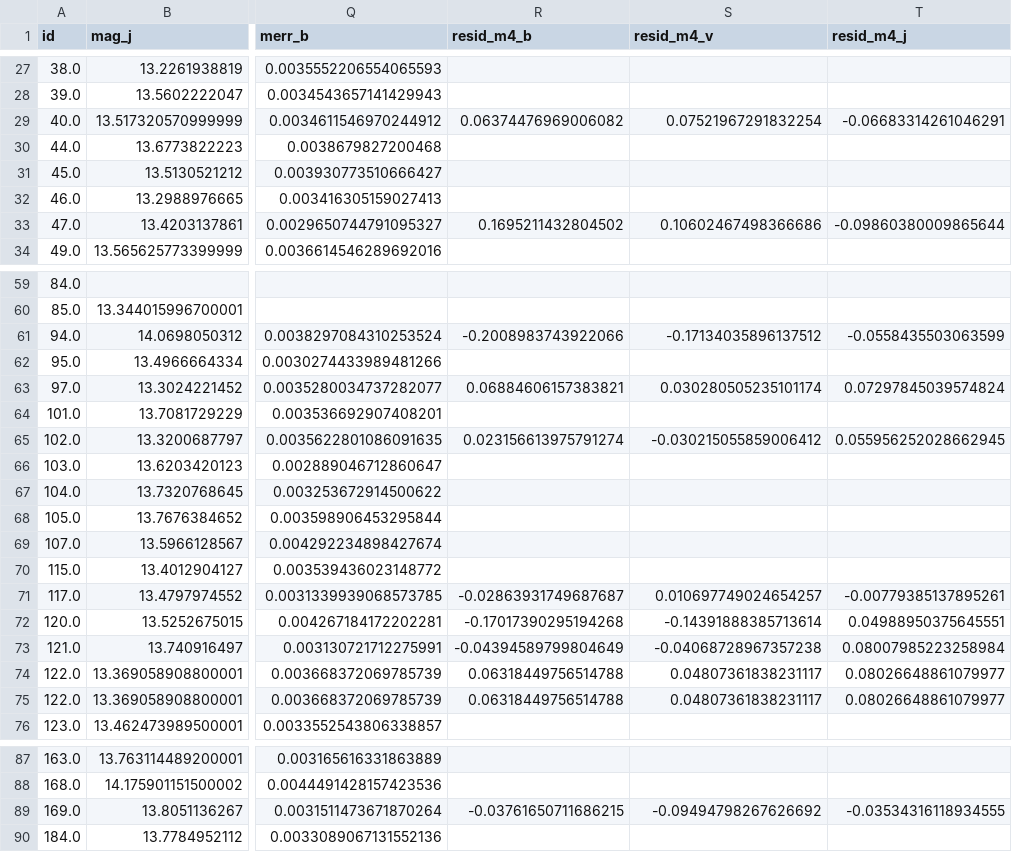
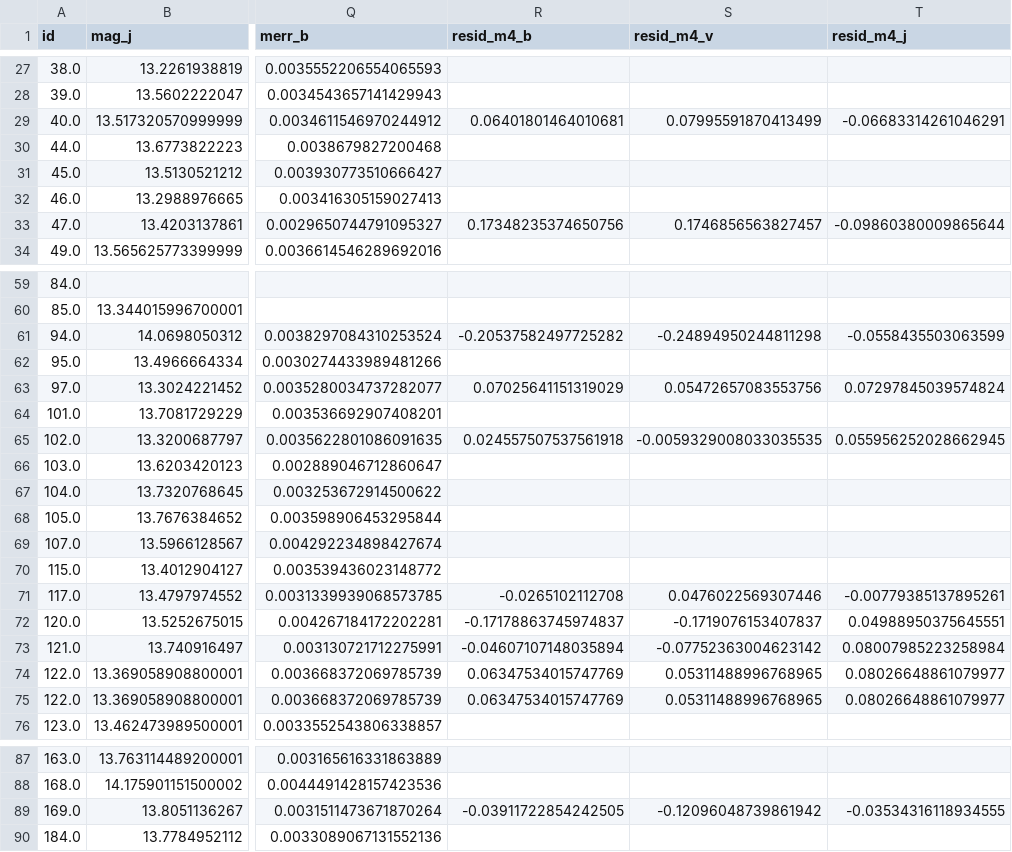
Before and after one commit to vickyscowcroft/omegaCen, a CSV file: reworked_fitting_code/final_data_files/uncrowded_withresid_m4_bv.csv, drawn as a sheet; only a part is shown, gaps mark what is left out; the diff covers the shown part only; the diff names each change by its address in the sheet, - before the commit and + after, or states it on an @@ line.

```diff
--- a/reworked_fitting_code/final_data_files/uncrowded_withresid_m4_bv.csv
+++ b/reworked_fitting_code/final_data_files/uncrowded_withresid_m4_bv.csv
-R29 (resid_m4_b): 0.06374476969006082
+R29 (resid_m4_b): 0.06401801464010681
-S29 (resid_m4_v): 0.07521967291832254
+S29 (resid_m4_v): 0.07995591870413499
-R33 (resid_m4_b): 0.1695211432804502
+R33 (resid_m4_b): 0.17348235374650756
-S33 (resid_m4_v): 0.10602467498366686
+S33 (resid_m4_v): 0.1746856563827457
-R61 (resid_m4_b): -0.2008983743922066
+R61 (resid_m4_b): -0.20537582497725282
-S61 (resid_m4_v): -0.17134035896137512
+S61 (resid_m4_v): -0.24894950244811298
-R63 (resid_m4_b): 0.06884606157383821
+R63 (resid_m4_b): 0.07025641151319029
-S63 (resid_m4_v): 0.030280505235101174
+S63 (resid_m4_v): 0.05472657083553756
-R65 (resid_m4_b): 0.023156613975791274
+R65 (resid_m4_b): 0.024557507537561918
-S65 (resid_m4_v): -0.030215055859006412
+S65 (resid_m4_v): -0.0059329008033035535
-R71 (resid_m4_b): -0.02863931749687687
+R71 (resid_m4_b): -0.0265102112708
-S71 (resid_m4_v): 0.010697749024654257
+S71 (resid_m4_v): 0.0476022569307446
-R72 (resid_m4_b): -0.17017390295194268
+R72 (resid_m4_b): -0.17178863745974837
-S72 (resid_m4_v): -0.14391888385713614
+S72 (resid_m4_v): -0.1719076153407837
-R73 (resid_m4_b): -0.04394589799804649
+R73 (resid_m4_b): -0.04607107148035894
-S73 (resid_m4_v): -0.04068728967357238
+S73 (resid_m4_v): -0.07752363004623142
-R74:R75 (resid_m4_b): 0.06318449756514788
+R74:R75 (resid_m4_b): 0.06347534015747769
-S74:S75 (resid_m4_v): 0.04807361838231117
+S74:S75 (resid_m4_v): 0.05311488996768965
-R89 (resid_m4_b): -0.03761650711686215
+R89 (resid_m4_b): -0.03911722854242505
-S89 (resid_m4_v): -0.09494798267626692
+S89 (resid_m4_v): -0.12096048739861942
```
Also changed, not shown: 26 edited cells elsewhere in this file, reworked_fitting_code/final_data_files/dist_m4_bv.csv, 9 other files.
